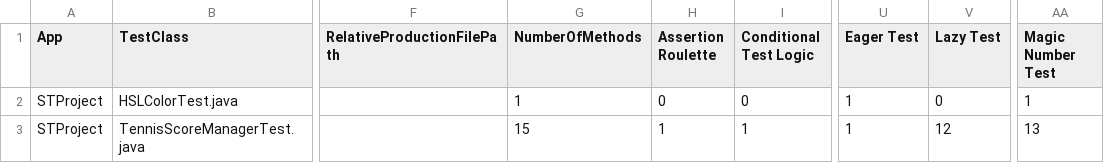
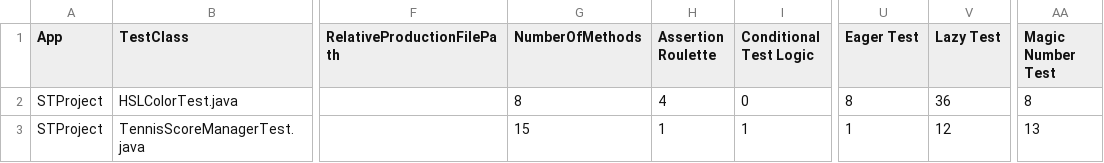
Before and after one commit to antoniocoppola0119-lgtm/STProject, a CSV file: tools/tsdetect/output.csv, drawn as a sheet; only a part is shown, gaps mark what is left out; the diff names each change by its address in the sheet, - before the commit and + after, or states it on an @@ line.

```diff
--- a/tools/tsdetect/output.csv
+++ b/tools/tsdetect/output.csv
-G2 (NumberOfMethods): 1
+G2 (NumberOfMethods): 8
-H2 (Assertion Roulette): 0
+H2 (Assertion Roulette): 4
-U2 (Eager Test): 1
+U2 (Eager Test): 8
-V2 (Lazy Test): 0
+V2 (Lazy Test): 36
-AA2 (Magic Number Test): 1
+AA2 (Magic Number Test): 8
```
